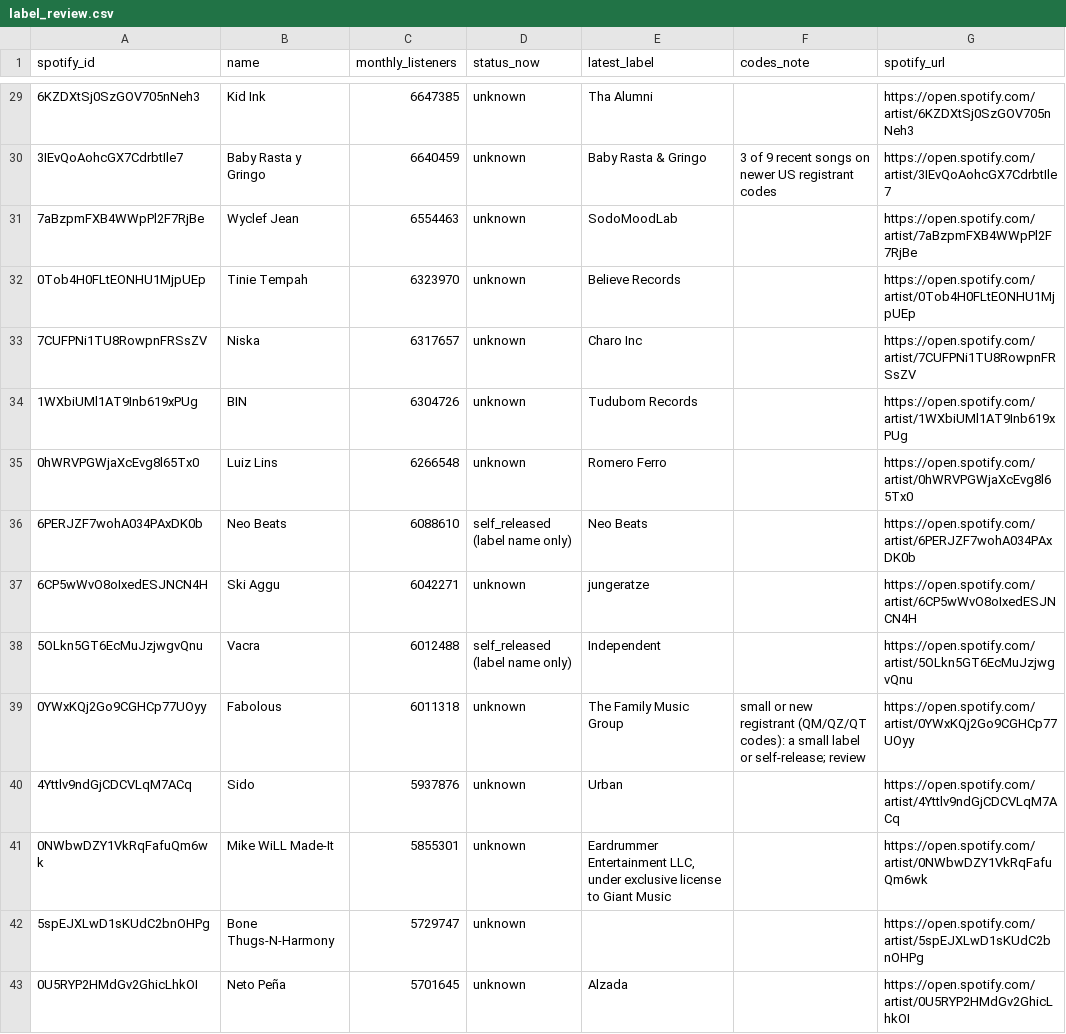
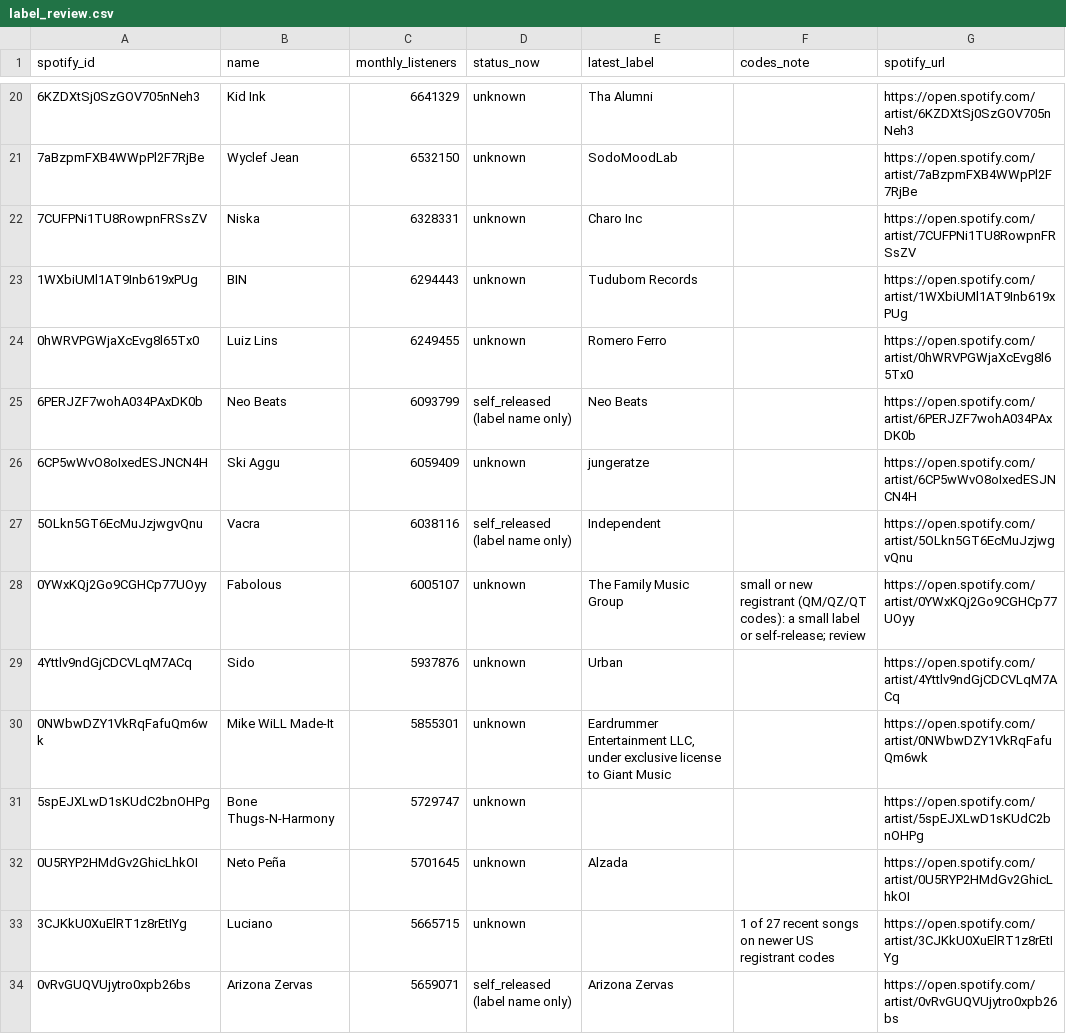
Before and after one commit to sverigeleague/Music, a CSV file: review/label_review.csv, drawn as a sheet; only a part is shown, gaps mark what is left out; the shorter side is filled out with more unchanged rows; the diff covers the shown part only.

```diff
--- a/review/label_review.csv
+++ b/review/label_review.csv
@@ -29,12 +20,10 @@ spotify_id,name,monthly_listeners,status_now,latest_label,codes_note,spotify_url
-6KZDXtSj0SzGOV705nNeh3,Kid Ink,6647385,unknown,Tha Alumni,,https://open.spotify.com/artist/6KZDXtSj0SzGOV705nNeh3
-3IEvQoAohcGX7CdrbtIle7,Baby Rasta y Gringo,6640459,unknown,Baby Rasta & Gringo,3 of 9 recent songs on newer US registrant codes,https://open.spotify.com/artist/3IEvQoAohcGX7CdrbtIle7
-7aBzpmFXB4WWpPl2F7RjBe,Wyclef Jean,6554463,unknown,SodoMoodLab,,https://open.spotify.com/artist/7aBzpmFXB4WWpPl2F7RjBe
-0Tob4H0FLtEONHU1MjpUEp,Tinie Tempah,6323970,unknown,Believe Records,,https://open.spotify.com/artist/0Tob4H0FLtEONHU1MjpUEp
-7CUFPNi1TU8RowpnFRSsZV,Niska,6317657,unknown,Charo Inc,,https://open.spotify.com/artist/7CUFPNi1TU8RowpnFRSsZV
-1WXbiUMl1AT9Inb619xPUg,BIN,6304726,unknown,Tudubom Records,,https://open.spotify.com/artist/1WXbiUMl1AT9Inb619xPUg
-0hWRVPGWjaXcEvg8l65Tx0,Luiz Lins,6266548,unknown,Romero Ferro,,https://open.spotify.com/artist/0hWRVPGWjaXcEvg8l65Tx0
-6PERJZF7wohA034PAxDK0b,Neo Beats,6088610,self_released (label name only),Neo Beats,,https://open.spotify.com/artist/6PERJZF7wohA034PAxDK0b
-6CP5wWvO8oIxedESJNCN4H,Ski Aggu,6042271,unknown,jungeratze,,https://open.spotify.com/artist/6CP5wWvO8oIxedESJNCN4H
-5OLkn5GT6EcMuJzjwgvQnu,Vacra,6012488,self_released (label name only),Independent,,https://open.spotify.com/artist/5OLkn5GT6EcMuJzjwgvQnu
-0YWxKQj2Go9CGHCp77UOyy,Fabolous,6011318,unknown,The Family Music Group,small or new registrant (QM/QZ/QT codes): a small label or self-release; review,https://open.spotify.com/artist/0YWxKQj2Go9CGHCp77UOyy
+6KZDXtSj0SzGOV705nNeh3,Kid Ink,6641329,unknown,Tha Alumni,,https://open.spotify.com/artist/6KZDXtSj0SzGOV705nNeh3
+7aBzpmFXB4WWpPl2F7RjBe,Wyclef Jean,6532150,unknown,SodoMoodLab,,https://open.spotify.com/artist/7aBzpmFXB4WWpPl2F7RjBe
+7CUFPNi1TU8RowpnFRSsZV,Niska,6328331,unknown,Charo Inc,,https://open.spotify.com/artist/7CUFPNi1TU8RowpnFRSsZV
+1WXbiUMl1AT9Inb619xPUg,BIN,6294443,unknown,Tudubom Records,,https://open.spotify.com/artist/1WXbiUMl1AT9Inb619xPUg
+0hWRVPGWjaXcEvg8l65Tx0,Luiz Lins,6249455,unknown,Romero Ferro,,https://open.spotify.com/artist/0hWRVPGWjaXcEvg8l65Tx0
+6PERJZF7wohA034PAxDK0b,Neo Beats,6093799,self_released (label name only),Neo Beats,,https://open.spotify.com/artist/6PERJZF7wohA034PAxDK0b
+6CP5wWvO8oIxedESJNCN4H,Ski Aggu,6059409,unknown,jungeratze,,https://open.spotify.com/artist/6CP5wWvO8oIxedESJNCN4H
+5OLkn5GT6EcMuJzjwgvQnu,Vacra,6038116,self_released (label name only),Independent,,https://open.spotify.com/artist/5OLkn5GT6EcMuJzjwgvQnu
+0YWxKQj2Go9CGHCp77UOyy,Fabolous,6005107,unknown,The Family Music Group,small or new registrant (QM/QZ/QT codes): a small label or self-release; review,https://open.spotify.com/artist/0YWxKQj2Go9CGHCp77UOyy
 4Yttlv9ndGjCDCVLqM7ACq,Sido,5937876,unknown,Urban,,https://open.spotify.com/artist/4Yttlv9ndGjCDCVLqM7ACq
```
Also changed, not shown: 9 removed rows and 18 edited cells elsewhere in this file, registry/label_overrides.csv, 1 other file.
